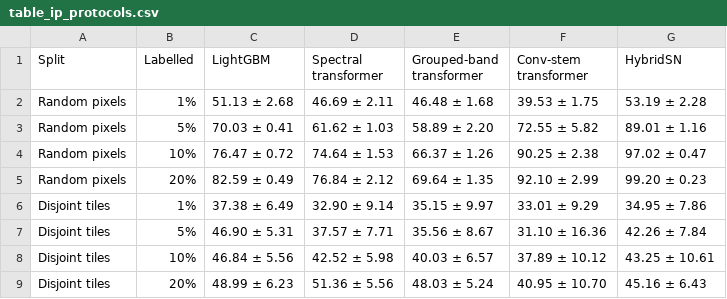
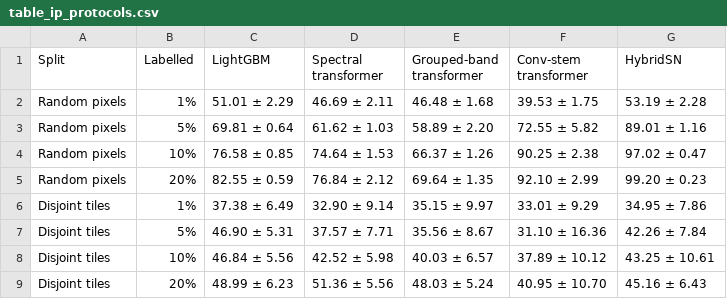
Before and after one commit to Devguru-codes/research_paper_code_and_results, a CSV file: revision/results/final/tables/table_ip_protocols.csv, drawn as a sheet.

```diff
--- a/revision/results/final/tables/table_ip_protocols.csv
+++ b/revision/results/final/tables/table_ip_protocols.csv
@@ -1,6 +1,6 @@
 Split,Labelled,LightGBM,Spectral transformer,Grouped-band transformer,Conv-stem transformer,HybridSN
-Random pixels,1%,51.13 ± 2.68,46.69 ± 2.11,46.48 ± 1.68,39.53 ± 1.75,53.19 ± 2.28
-Random pixels,5%,70.03 ± 0.41,61.62 ± 1.03,58.89 ± 2.20,72.55 ± 5.82,89.01 ± 1.16
-Random pixels,10%,76.47 ± 0.72,74.64 ± 1.53,66.37 ± 1.26,90.25 ± 2.38,97.02 ± 0.47
-Random pixels,20%,82.59 ± 0.49,76.84 ± 2.12,69.64 ± 1.35,92.10 ± 2.99,99.20 ± 0.23
+Random pixels,1%,51.01 ± 2.29,46.69 ± 2.11,46.48 ± 1.68,39.53 ± 1.75,53.19 ± 2.28
+Random pixels,5%,69.81 ± 0.64,61.62 ± 1.03,58.89 ± 2.20,72.55 ± 5.82,89.01 ± 1.16
+Random pixels,10%,76.58 ± 0.85,74.64 ± 1.53,66.37 ± 1.26,90.25 ± 2.38,97.02 ± 0.47
+Random pixels,20%,82.55 ± 0.59,76.84 ± 2.12,69.64 ± 1.35,92.10 ± 2.99,99.20 ± 0.23
 Disjoint tiles,1%,37.38 ± 6.49,32.90 ± 9.14,35.15 ± 9.97,33.01 ± 9.29,34.95 ± 7.86
```
Also changed, not shown: revision/results/final/tables/stats_airborne_vs_lightgbm.csv, revision/results/final/tables/stats_soil_vs_lightgbm.csv, 23 other files.
